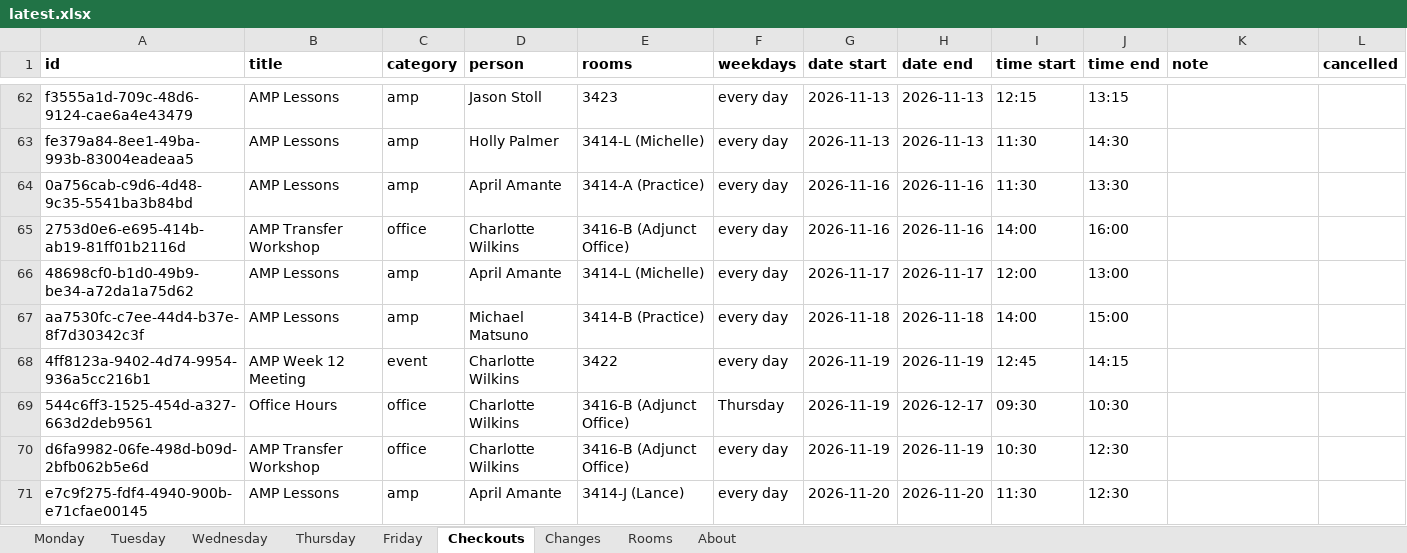
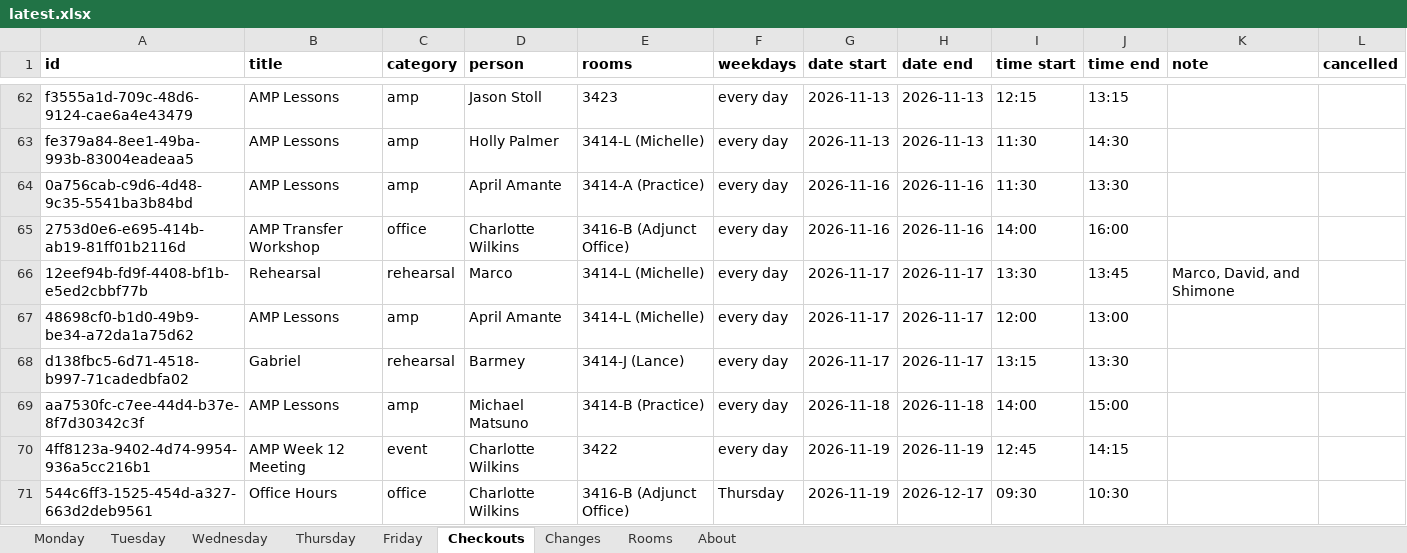
Before and after one commit to Cusco-and-Karma/LAPC-Music-Room-Checkout, an Excel workbook: backups/latest.xlsx, sheet Checkouts, drawn as a sheet; only a part is shown, gaps mark what is left out; the shorter side is filled out with more unchanged rows; values as stored, in another font and other column widths than the file's, no borders; the diff names each change by its address in the sheet, - before the commit and + after, or states it on an @@ line.

```diff
--- a/backups/latest.xlsx (sheet Checkouts)
+++ b/backups/latest.xlsx (sheet Checkouts)
+row 66: 12eef94b-fd9f-4408-bf1b-e5ed2cbbf77b | Rehearsal | rehearsal | Marco | 3414-L (Michelle) | every day | 2026-11-17 | 2026-11-17 | 13:30 | 13:45 | Marco, David, and Shimone
+row 68: d138fbc5-6d71-4518-b997-71cadedbfa02 | Gabriel | rehearsal | Barmey | 3414-J (Lance) | every day | 2026-11-17 | 2026-11-17 | 13:15 | 13:30
```
Also changed, not shown: sheet About, 2 other files.
